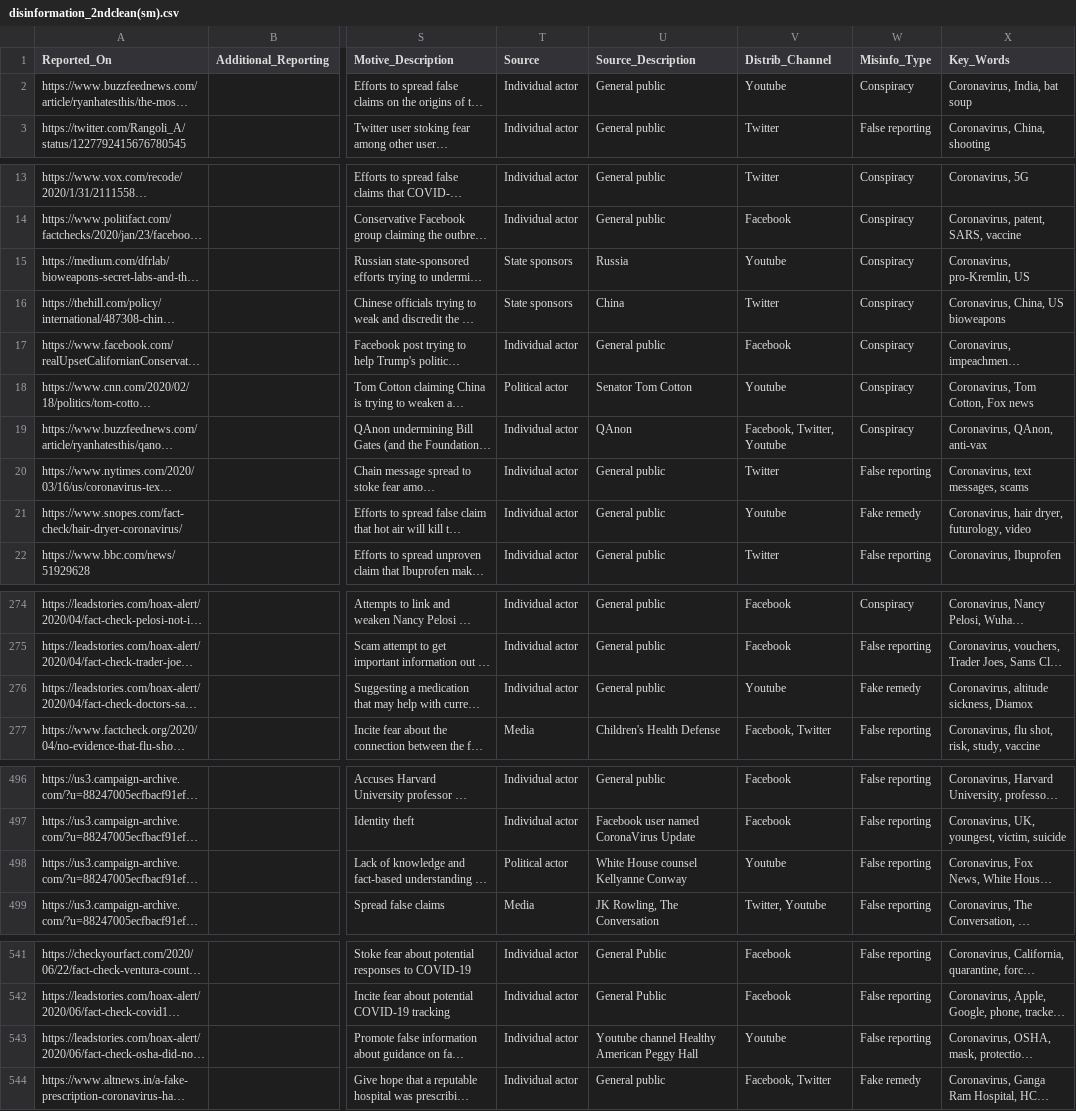
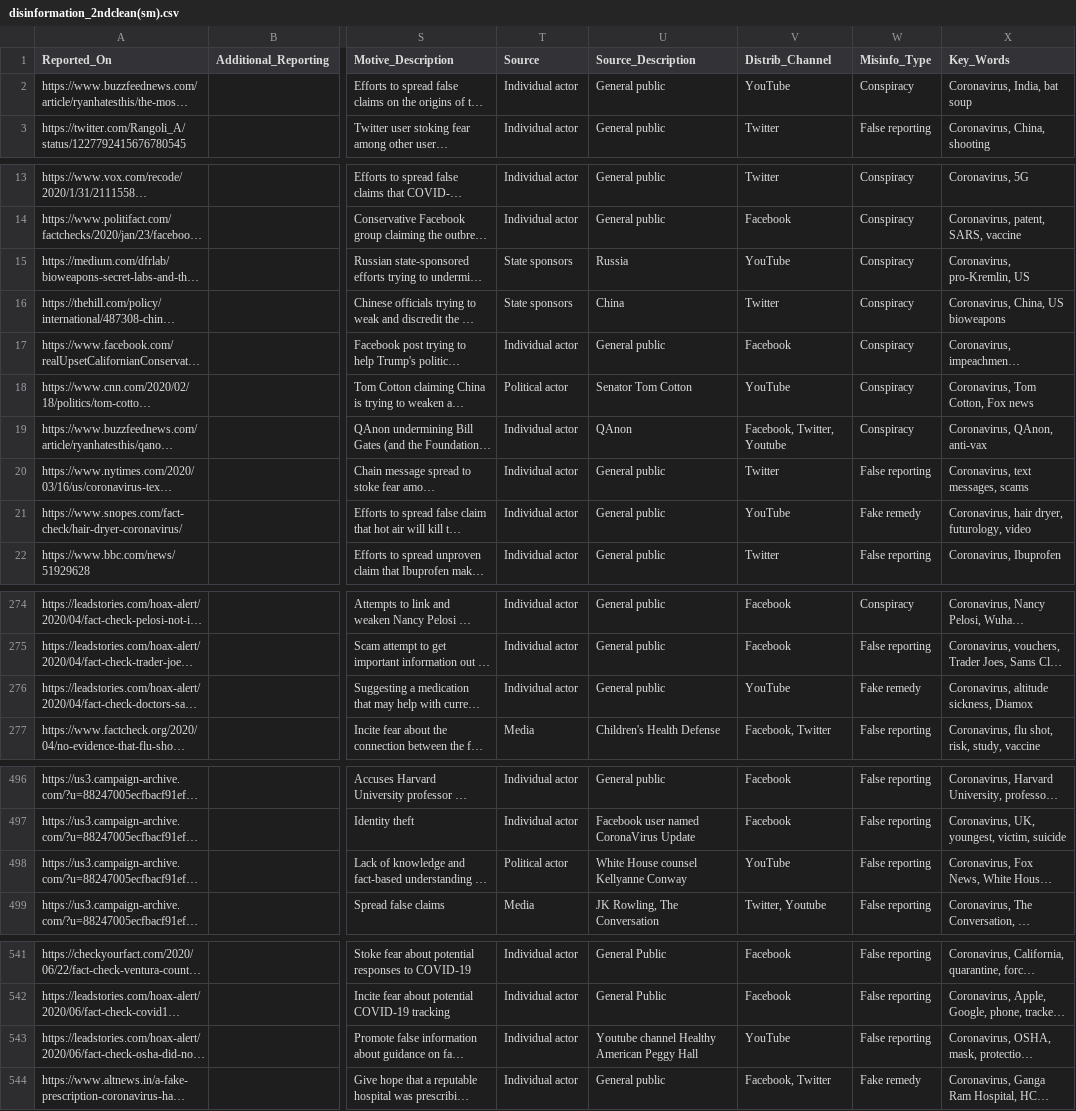
Before and after one commit to S1GSKim/is434-g1-t5, a CSV file: code/misinformation/disinformation_2ndclean(sm).csv, drawn as a sheet; only a part is shown, gaps mark what is left out; long unchanged cells end in …; the diff covers the shown part only; the diff names each change by its address in the sheet, - before the commit and + after, or states it on an @@ line.

Commit message:
replaced Youtube to YouTube

```diff
--- a/code/misinformation/disinformation_2ndclean(sm).csv
+++ b/code/misinformation/disinformation_2ndclean(sm).csv
-V2 (Distrib_Channel): Youtube
+V2 (Distrib_Channel): YouTube
-V15 (Distrib_Channel): Youtube
+V15 (Distrib_Channel): YouTube
-V18 (Distrib_Channel): Youtube
+V18 (Distrib_Channel): YouTube
-V21 (Distrib_Channel): Youtube
+V21 (Distrib_Channel): YouTube
-V276 (Distrib_Channel): Youtube
+V276 (Distrib_Channel): YouTube
-V498 (Distrib_Channel): Youtube
+V498 (Distrib_Channel): YouTube
-V543 (Distrib_Channel): Youtube
+V543 (Distrib_Channel): YouTube
```
Also changed, not shown: 7 edited cells elsewhere in this file.
